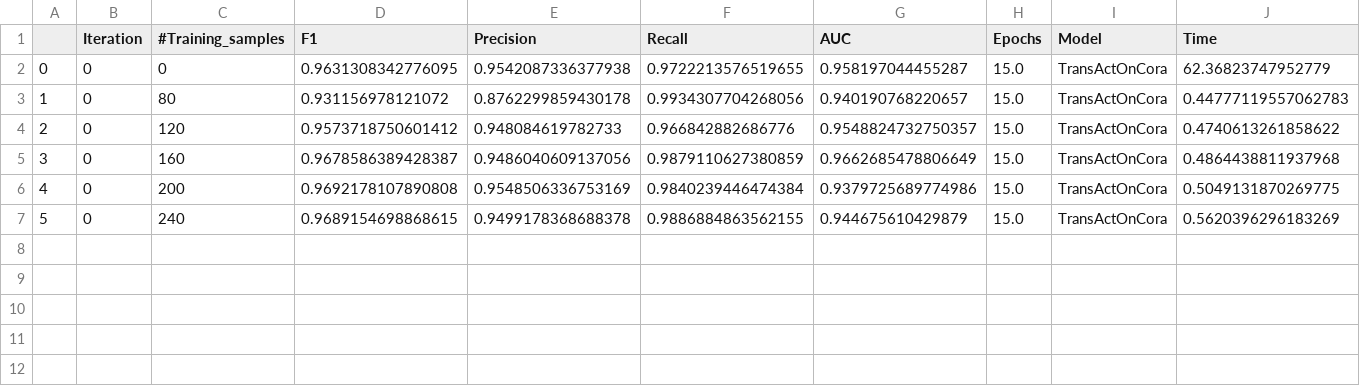
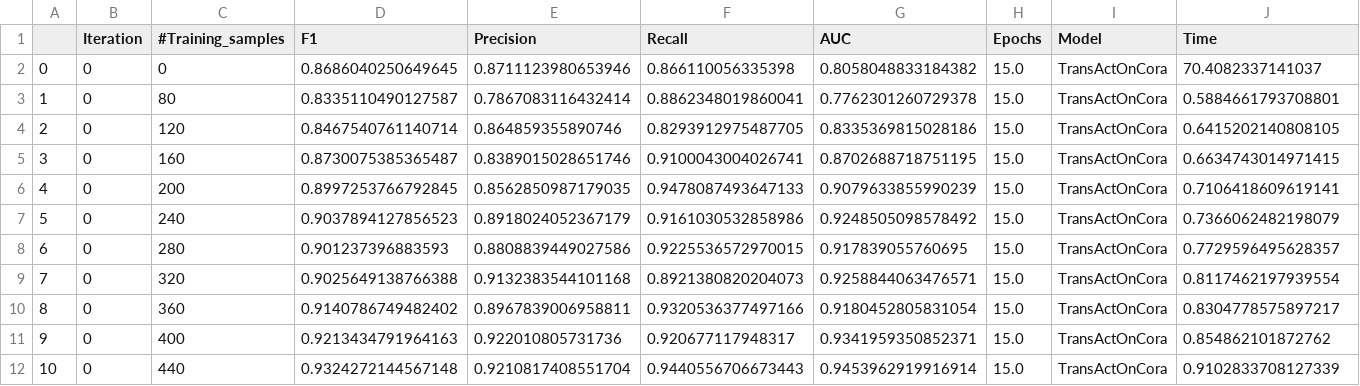
Before and after one commit to ljhoh1/Dissertation_Data_2, a CSV file: Active/res_trans_Cora.csv, drawn as a sheet.

Commit message:
update transfer active

```diff
--- a/Active/res_trans_Cora.csv
+++ b/Active/res_trans_Cora.csv
@@ -1,7 +1,12 @@
 ,Iteration,#Training_samples,F1,Precision,Recall,AUC,Epochs,Model,Time
-0,0,0,0.9631308342776095,0.9542087336377938,0.9722213576519655,0.958197044455287,15.0,TransActOnCora,62.36823747952779
-1,0,80,0.931156978121072,0.8762299859430178,0.9934307704268056,0.940190768220657,15.0,TransActOnCora,0.44777119557062783
-2,0,120,0.9573718750601412,0.948084619782733,0.966842882686776,0.9548824732750357,15.0,TransActOnCora,0.4740613261858622
-3,0,160,0.9678586389428387,0.9486040609137056,0.9879110627380859,0.9662685478806649,15.0,TransActOnCora,0.4864438811937968
-4,0,200,0.9692178107890808,0.9548506336753169,0.9840239446474384,0.9379725689774986,15.0,TransActOnCora,0.5049131870269775
-5,0,240,0.9689154698868615,0.9499178368688378,0.9886884863562155,0.944675610429879,15.0,TransActOnCora,0.5620396296183269
+0,0,0,0.8686040250649645,0.8711123980653946,0.866110056335398,0.8058048833184382,15.0,TransActOnCora,70.4082337141037
+1,0,80,0.8335110490127587,0.7867083116432414,0.8862348019860041,0.7762301260729378,15.0,TransActOnCora,0.5884661793708801
+2,0,120,0.8467540761140714,0.864859355890746,0.8293912975487705,0.8335369815028186,15.0,TransActOnCora,0.6415202140808105
+3,0,160,0.8730075385365487,0.8389015028651746,0.9100043004026741,0.8702688718751195,15.0,TransActOnCora,0.6634743014971415
+4,0,200,0.8997253766792845,0.8562850987179035,0.9478087493647133,0.9079633855990239,15.0,TransActOnCora,0.7106418609619141
+5,0,240,0.9037894127856523,0.8918024052367179,0.9161030532858986,0.9248505098578492,15.0,TransActOnCora,0.7366062482198079
+6,0,280,0.901237396883593,0.8808839449027586,0.9225536572970015,0.917839055760695,15.0,TransActOnCora,0.7729596495628357
+7,0,320,0.9025649138766388,0.9132383544101168,0.8921380820204073,0.9258844063476571,15.0,TransActOnCora,0.8117462197939554
+8,0,360,0.9140786749482402,0.8967839006958811,0.9320536377497166,0.9180452805831054,15.0,TransActOnCora,0.8304778575897217
+9,0,400,0.9213434791964163,0.922010805731736,0.920677117948317,0.9341959350852371,15.0,TransActOnCora,0.854862101872762
+10,0,440,0.9324272144567148,0.9210817408551704,0.9440556706673443,0.9453962919916914,15.0,TransActOnCora,0.9102833708127339
```
Also changed, not shown: Active/res_trans_DS.csv, 1 other file.
